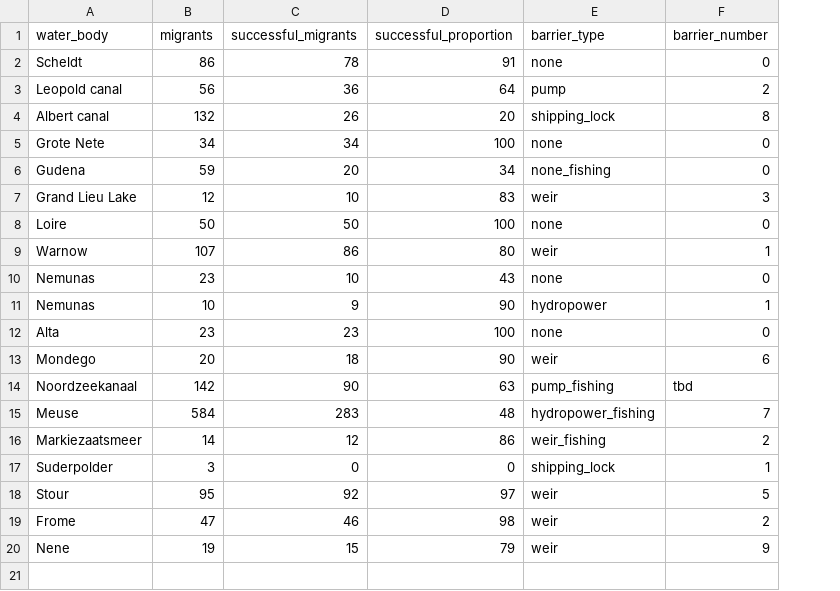
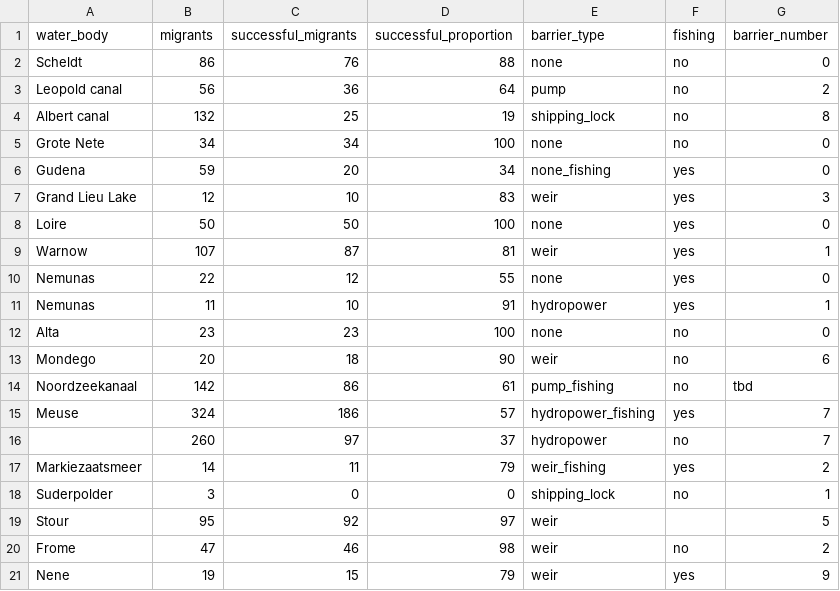
Before and after one commit to PieterjanVerhelst/eel-meta-analysis, a CSV file: data/external/escapement_success.csv, drawn as a sheet; addresses are those after the commit; the diff names each change by its address in the sheet, - before the commit and + after, or states it on an @@ line.

Commit message:
Update escapement_success.csv

```diff
--- a/data/external/escapement_success.csv
+++ b/data/external/escapement_success.csv
+column F (fishing), rows 2-15: no | no | no | no | yes | yes | yes | yes | yes | yes | no | no | no | yes; rows 17-21: yes | no |  | no | yes
-C2 (successful_migrants): 78
+C2 (successful_migrants): 76
-D2 (successful_proportion): 91
+D2 (successful_proportion): 88
-C4 (successful_migrants): 26
+C4 (successful_migrants): 25
-D4 (successful_proportion): 20
+D4 (successful_proportion): 19
-C9 (successful_migrants): 86
+C9 (successful_migrants): 87
-D9 (successful_proportion): 80
+D9 (successful_proportion): 81
-B10 (migrants): 23
+B10 (migrants): 22
-C10 (successful_migrants): 10
+C10 (successful_migrants): 12
-D10 (successful_proportion): 43
+D10 (successful_proportion): 55
-B11 (migrants): 10
+B11 (migrants): 11
-C11 (successful_migrants): 9
+C11 (successful_migrants): 10
-D11 (successful_proportion): 90
+D11 (successful_proportion): 91
-C14 (successful_migrants): 90
+C14 (successful_migrants): 86
-D14 (successful_proportion): 63
+D14 (successful_proportion): 61
-B15 (migrants): 584
+B15 (migrants): 324
-C15 (successful_migrants): 283
+C15 (successful_migrants): 186
-D15 (successful_proportion): 48
+D15 (successful_proportion): 57
+row 16:  | 260 | 97 | 37 | hydropower | no | 7
-C17 (successful_migrants): 12
+C17 (successful_migrants): 11
-D17 (successful_proportion): 86
+D17 (successful_proportion): 79
```
